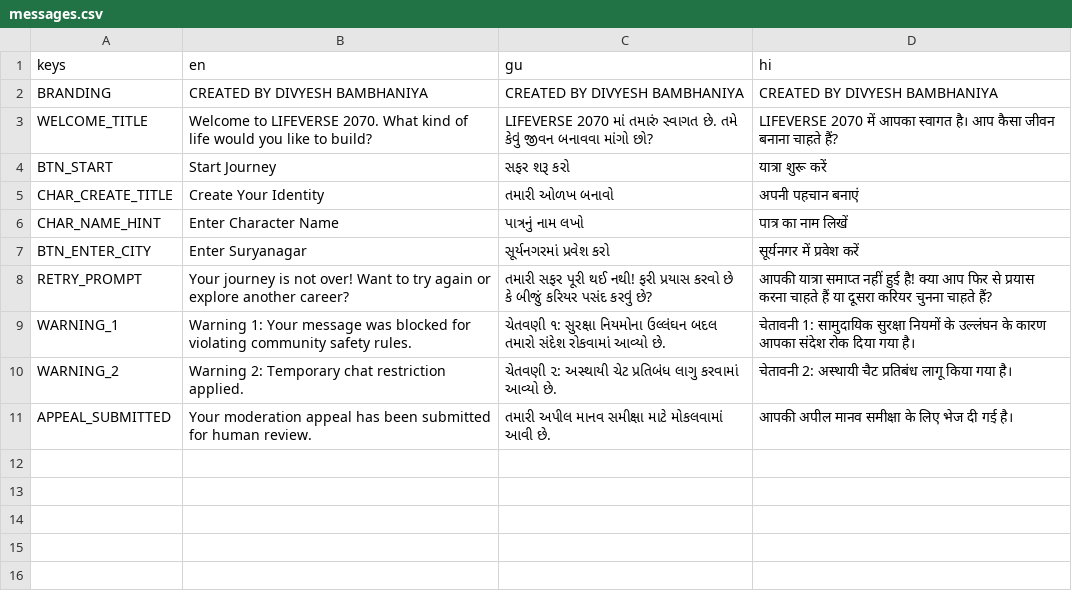
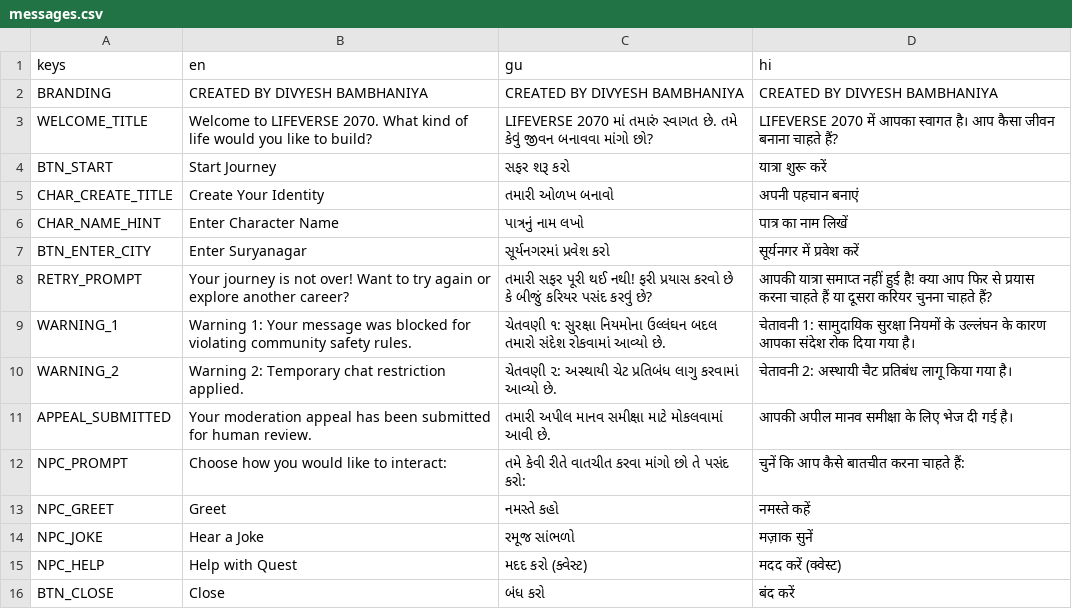
Before and after one commit to dhundhwana-arch/EVERYVERSE-GAME, a CSV file: 01_GAME/localization/messages.csv, drawn as a sheet.

Commit message:
feat: LIFEVERSE 2070 v0.3.0 3D landmarks, NPC dialogue engine & interactive dashboards

```diff
--- a/01_GAME/localization/messages.csv
+++ b/01_GAME/localization/messages.csv
@@ -11 +11,6 @@ WARNING_2,Warning 2: Temporary chat restriction applied.,ચેતવણી ૨:
 APPEAL_SUBMITTED,Your moderation appeal has been submitted for human review.,તમારી અપીલ માનવ સમીક્ષા માટે મોકલવામાં આવી છે.,आपकी अपील मानव समीक्षा के लिए भेज दी गई है।
+NPC_PROMPT,Choose how you would like to interact:,તમે કેવી રીતે વાતચીત કરવા માંગો છો તે પસંદ કરો:,चुनें कि आप कैसे बातचीत करना चाहते हैं:
+NPC_GREET,Greet,નમસ્તે કહો,नमस्ते कहें
+NPC_JOKE,Hear a Joke,રમૂજ સાંભળો,मज़ाक सुनें
+NPC_HELP,Help with Quest,મદદ કરો (ક્વેસ્ટ),मदद करें (क्वेस्ट)
+BTN_CLOSE,Close,બંધ કરો,बंद करें
```
Also changed, not shown: 12 other files.
